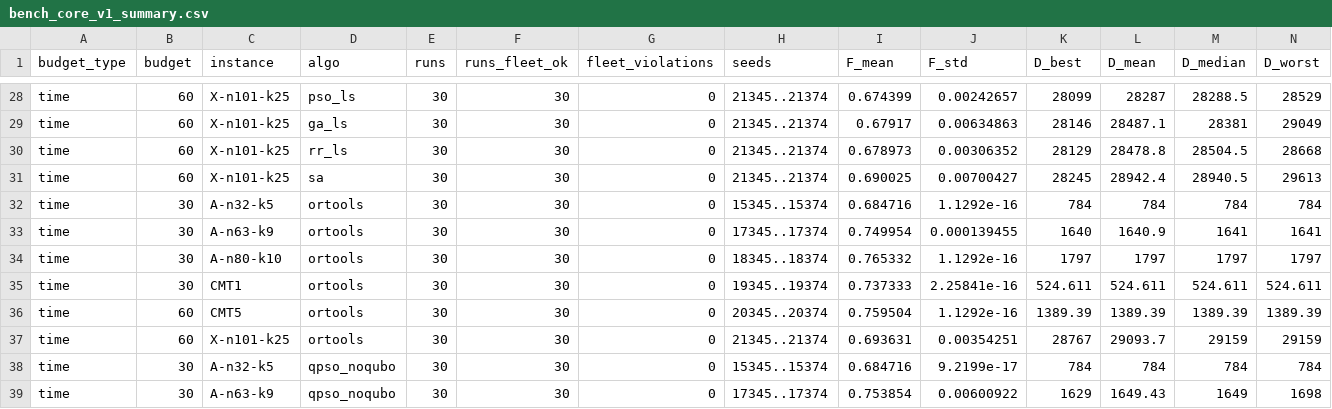
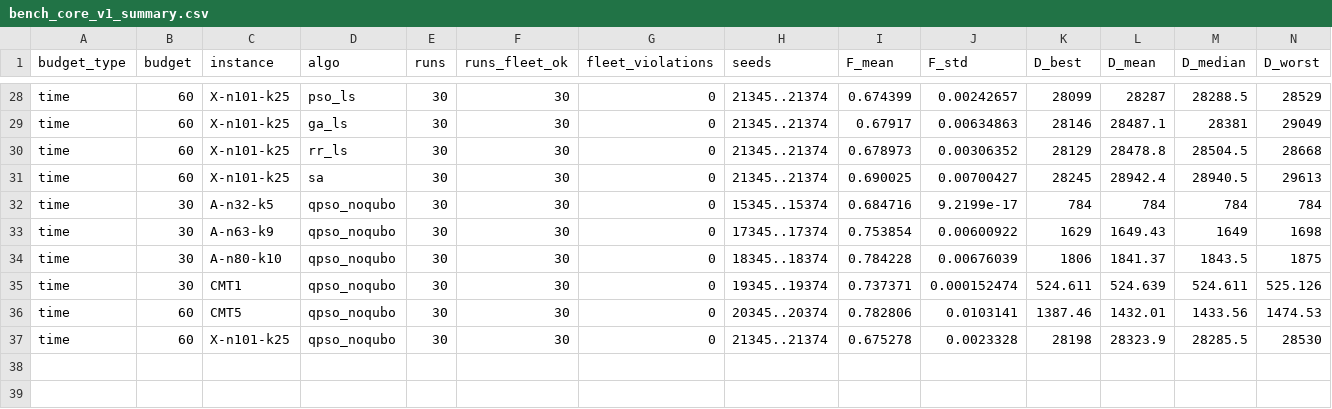
Before and after one commit to ANT1517/Quantum-Route, a CSV file: results/tables/bench_core_v1_summary.csv, drawn as a sheet; only a part is shown, gaps mark what is left out; the shorter side is filled out with more unchanged rows; rows hold the shown columns only; the diff names each change by its address in the sheet, - before the commit and + after, or states it on an @@ line.

```diff
--- a/results/tables/bench_core_v1_summary.csv
+++ b/results/tables/bench_core_v1_summary.csv
-row 32: time | 30 | A-n32-k5 | ortools | 30 | 30 | 0 | 15345..15374 | 0.684716 | 1.1292e-16 | 784 | 784 | 784 | 784
-row 33: time | 30 | A-n63-k9 | ortools | 30 | 30 | 0 | 17345..17374 | 0.749954 | 0.000139455 | 1640 | 1640.9 | 1641 | 1641
-row 34: time | 30 | A-n80-k10 | ortools | 30 | 30 | 0 | 18345..18374 | 0.765332 | 1.1292e-16 | 1797 | 1797 | 1797 | 1797
-row 35: time | 30 | CMT1 | ortools | 30 | 30 | 0 | 19345..19374 | 0.737333 | 2.25841e-16 | 524.611 | 524.611 | 524.611 | 524.611
-row 36: time | 60 | CMT5 | ortools | 30 | 30 | 0 | 20345..20374 | 0.759504 | 1.1292e-16 | 1389.39 | 1389.39 | 1389.39 | 1389.39
-row 37: time | 60 | X-n101-k25 | ortools | 30 | 30 | 0 | 21345..21374 | 0.693631 | 0.00354251 | 28767 | 29093.7 | 29159 | 29159
```
Also changed, not shown: results/tables/bench_core_v1_friedman.csv, results/tables/bench_core_v1_wilcoxon.csv, 15 other files.
